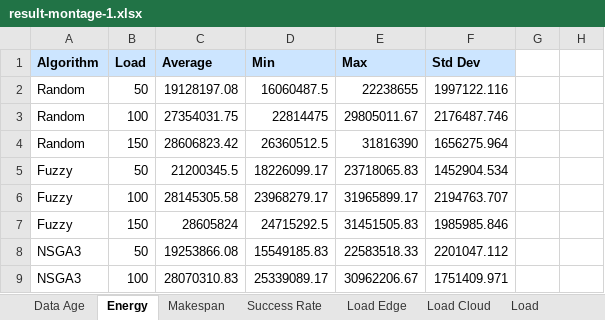
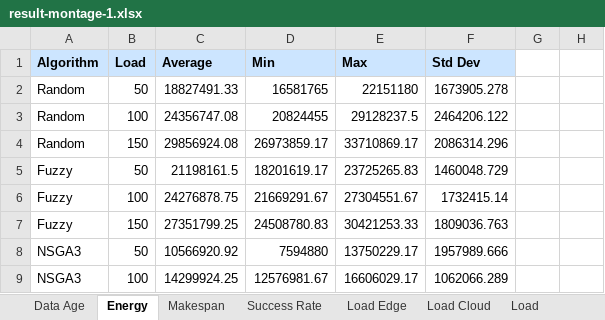
Before and after one commit to Anonymous0-0paper/QUEST, an Excel workbook: result-montage-1.xlsx, sheet Energy, drawn as a sheet; only a part is shown; values as stored, in another font and other column widths than the file's, no borders; the diff covers the shown part only; the diff names each change by its address in the sheet, - before the commit and + after, or states it on an @@ line.

```diff
--- a/result-montage-1.xlsx (sheet Energy)
+++ b/result-montage-1.xlsx (sheet Energy)
-C2: 19128197.08
+C2: 18827491.33
-D2: 16060487.5
+D2: 16581765
-E2: 22238655
+E2: 22151180
-F2: 1997122.116
+F2: 1673905.278
-C3: 27354031.75
+C3: 24356747.08
-D3: 22814475
+D3: 20824455
-E3: 29805011.67
+E3: 29128237.5
-F3: 2176487.746
+F3: 2464206.122
-C4: 28606823.42
+C4: 29856924.08
-D4: 26360512.5
+D4: 26973859.17
-E4: 31816390
+E4: 33710869.17
-F4: 1656275.964
+F4: 2086314.296
-C5: 21200345.5
+C5: 21198161.5
-D5: 18226099.17
+D5: 18201619.17
-E5: 23718065.83
+E5: 23725265.83
-F5: 1452904.534
+F5: 1460048.729
-C6: 28145305.58
+C6: 24276878.75
-D6: 23968279.17
+D6: 21669291.67
-E6: 31965899.17
+E6: 27304551.67
-F6: 2194763.707
+F6: 1732415.14
-C7: 28605824
+C7: 27351799.25
-D7: 24715292.5
+D7: 24508780.83
-E7: 31451505.83
+E7: 30421253.33
-F7: 1985985.846
+F7: 1809036.763
-C8: 19253866.08
+C8: 10566920.92
-D8: 15549185.83
+D8: 7594880
-E8: 22583518.33
+E8: 13750229.17
-F8: 2201047.112
+F8: 1957989.666
-C9: 28070310.83
+C9: 14299924.25
-D9: 25339089.17
+D9: 12576981.67
-E9: 30962206.67
+E9: 16606029.17
-F9: 1751409.971
+F9: 1062066.289
```
Also changed, not shown: 12 added rows, 6 removed rows, 57 edited cells and cell formats elsewhere in this sheet, sheet Makespan, sheet Data Age, sheet Load Cloud, sheet Load Edge, sheet Success Rate, 16 other files.
